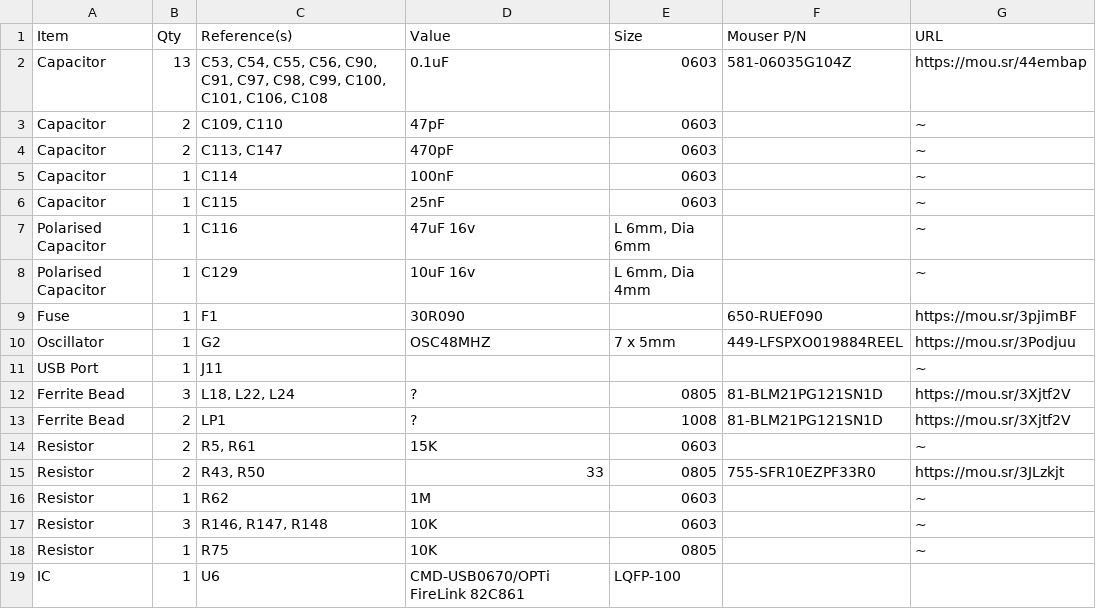
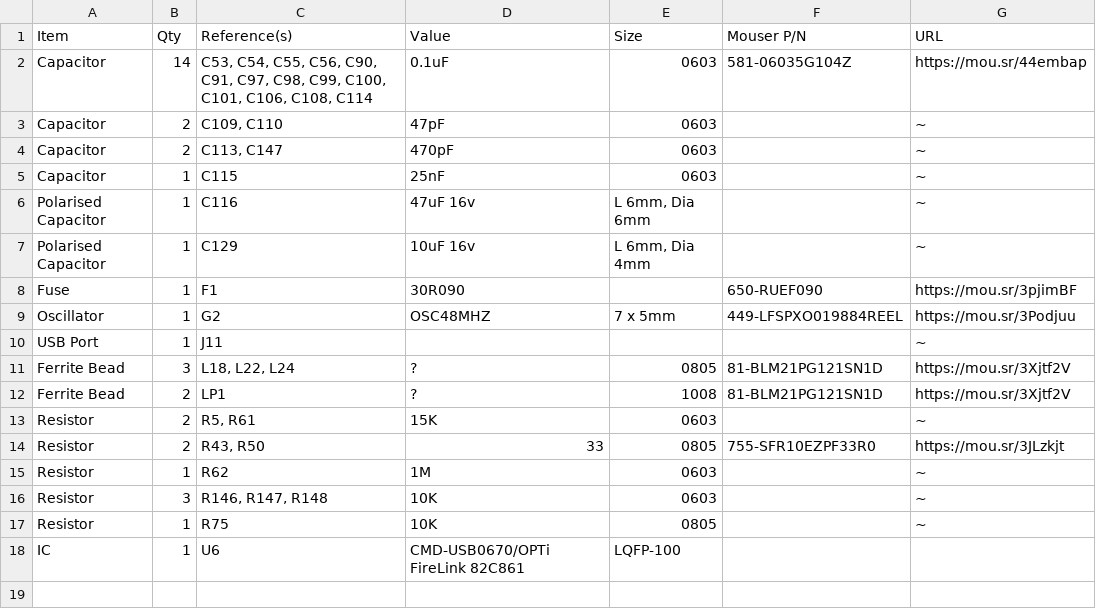
Before and after one commit to croissantking/G3-Personality-Card-USB, a CSV file: G3 Personality Card USB BOM.csv, drawn as a sheet.

Commit message:
Update G3 Personality Card USB BOM.csv

```diff
--- a/G3 Personality Card USB BOM.csv
+++ b/G3 Personality Card USB BOM.csv
@@ -1,6 +1,5 @@
 "Item","Qty","Reference(s)","Value","Size","Mouser P/N","URL"
-"Capacitor","13","C53, C54, C55, C56, C90, C91, C97, C98, C99, C100, C101, C106, C108","0.1uF","0603","581-06035G104Z","https://mou.sr/44embap"
+"Capacitor","14","C53, C54, C55, C56, C90, C91, C97, C98, C99, C100, C101, C106, C108, C114","0.1uF","0603","581-06035G104Z","https://mou.sr/44embap"
 "Capacitor","2","C109, C110","47pF","0603","","~"
 "Capacitor","2","C113, C147","470pF","0603","","~"
-"Capacitor","1","C114","100nF","0603","","~"
 "Capacitor","1","C115","25nF","0603","","~"
```
